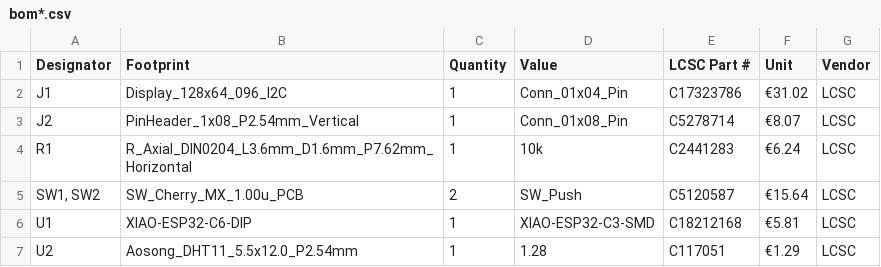
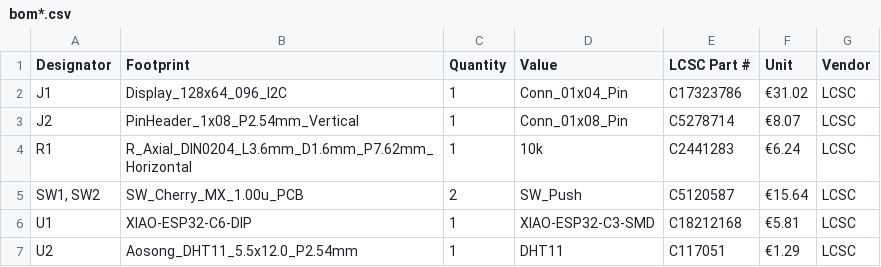
Before and after one commit to TomboLuke/StarbieWeekOneThoHol, a CSV file: bom*.csv, drawn as a sheet.

Commit message:
Update BOM file with new components and corrections
Updated the BOM file to include new component details and corrected the value for U2.

```diff
--- a/bom*.csv
+++ b/bom*.csv
@@ -6,2 +6,2 @@ R1,R_Axial_DIN0204_L3.6mm_D1.6mm_P7.62mm_Horizontal,1,10k,C2441283,€6.24,LCSC
 U1,XIAO-ESP32-C6-DIP,1,XIAO-ESP32-C3-SMD,C18212168,€5.81,LCSC
-U2,Aosong_DHT11_5.5x12.0_P2.54mm,1,1.28,C117051,€1.29,LCSC
+U2,Aosong_DHT11_5.5x12.0_P2.54mm,1,DHT11,C117051,€1.29,LCSC
```
